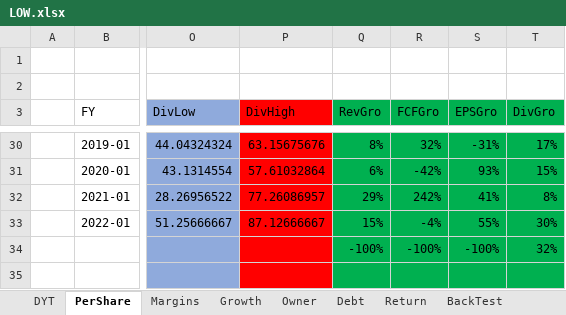
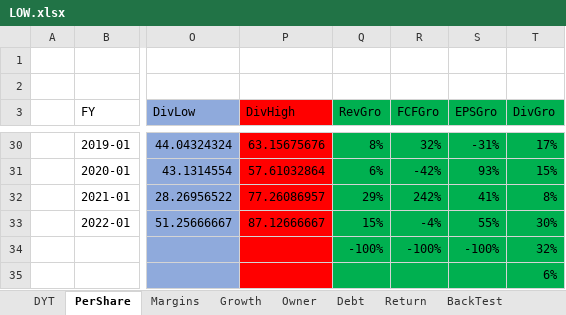
Before and after one commit to harveywargo2/Investing-Repo, an Excel workbook: Stock-XLSX/Dividend-Stocks/LOW.xlsx, sheet PerShare, drawn as a sheet; only a part is shown, gaps mark what is left out; values as stored, in another font and other column widths than the file's, no borders; table styles not drawn; the diff names each change by its address in the sheet, - before the commit and + after, or states it on an @@ line.

```diff
--- a/Stock-XLSX/Dividend-Stocks/LOW.xlsx (sheet PerShare)
+++ b/Stock-XLSX/Dividend-Stocks/LOW.xlsx (sheet PerShare)
-T35 (DivGro): (empty)
+T35 (DivGro): 6%
```
Also changed, not shown: Stock-XLSX/Dividend-Stocks/INTC.xlsx, StockWatchList.xlsx, 5 other files.
